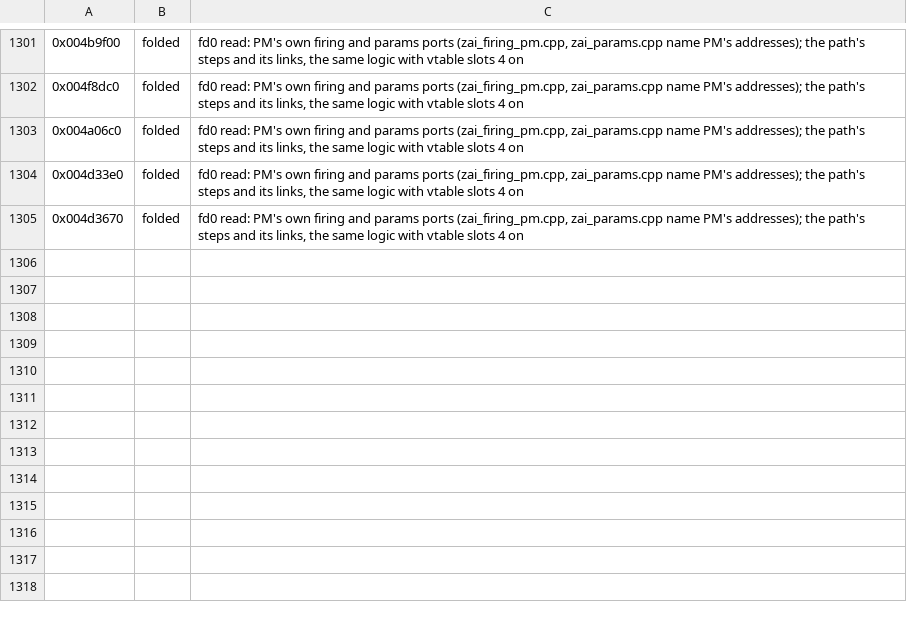
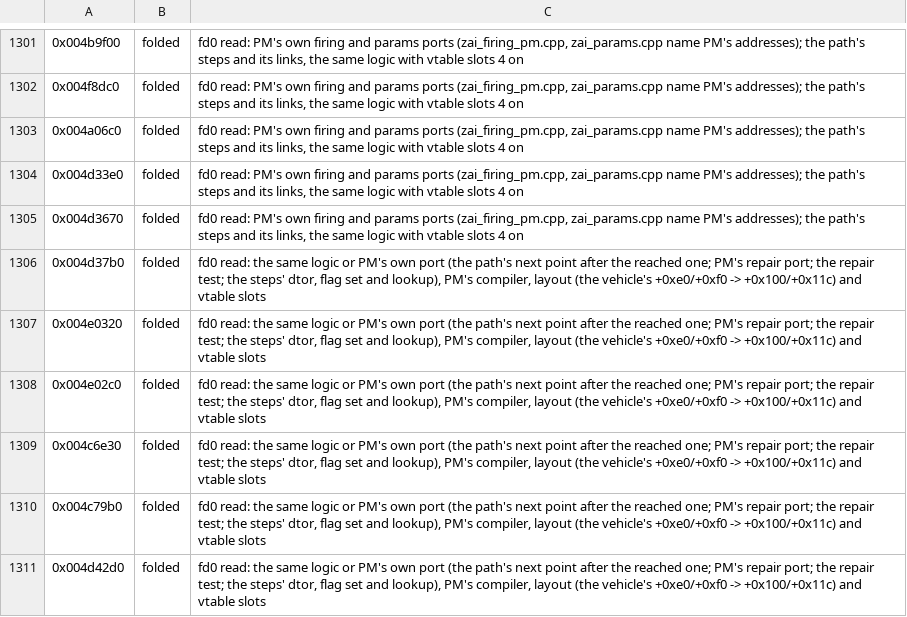
Before and after one commit to telltaleatheist/mw3-re, a TSV file: tools/analysis/port_audit_labels_pm.tsv, drawn as a sheet; only a part is shown, gaps mark what is left out.

Commit message:
PM audit, fd0 reads: path, repair, steps (folded)

```diff
--- a/tools/analysis/port_audit_labels_pm.tsv
+++ b/tools/analysis/port_audit_labels_pm.tsv
@@ -1305 +1305,7 @@
 0x004d3670	folded	fd0 read: PM's own firing and params ports (zai_firing_pm.cpp, zai_params.cpp name PM's addresses); the path's steps and its links, the same logic with vtable slots 4 on
+0x004d37b0	folded	fd0 read: the same logic or PM's own port (the path's next point after the reached one; PM's repair port; the repair test; the steps' dtor, flag set and lookup), PM's compiler, layout (the vehicle's +0xe0/+0xf0 -> +0x100/+0x11c) and vtable slots
+0x004e0320	folded	fd0 read: the same logic or PM's own port (the path's next point after the reached one; PM's repair port; the repair test; the steps' dtor, flag set and lookup), PM's compiler, layout (the vehicle's +0xe0/+0xf0 -> +0x100/+0x11c) and vtable slots
+0x004e02c0	folded	fd0 read: the same logic or PM's own port (the path's next point after the reached one; PM's repair port; the repair test; the steps' dtor, flag set and lookup), PM's compiler, layout (the vehicle's +0xe0/+0xf0 -> +0x100/+0x11c) and vtable slots
+0x004c6e30	folded	fd0 read: the same logic or PM's own port (the path's next point after the reached one; PM's repair port; the repair test; the steps' dtor, flag set and lookup), PM's compiler, layout (the vehicle's +0xe0/+0xf0 -> +0x100/+0x11c) and vtable slots
+0x004c79b0	folded	fd0 read: the same logic or PM's own port (the path's next point after the reached one; PM's repair port; the repair test; the steps' dtor, flag set and lookup), PM's compiler, layout (the vehicle's +0xe0/+0xf0 -> +0x100/+0x11c) and vtable slots
+0x004d42d0	folded	fd0 read: the same logic or PM's own port (the path's next point after the reached one; PM's repair port; the repair test; the steps' dtor, flag set and lookup), PM's compiler, layout (the vehicle's +0xe0/+0xf0 -> +0x100/+0x11c) and vtable slots
```
